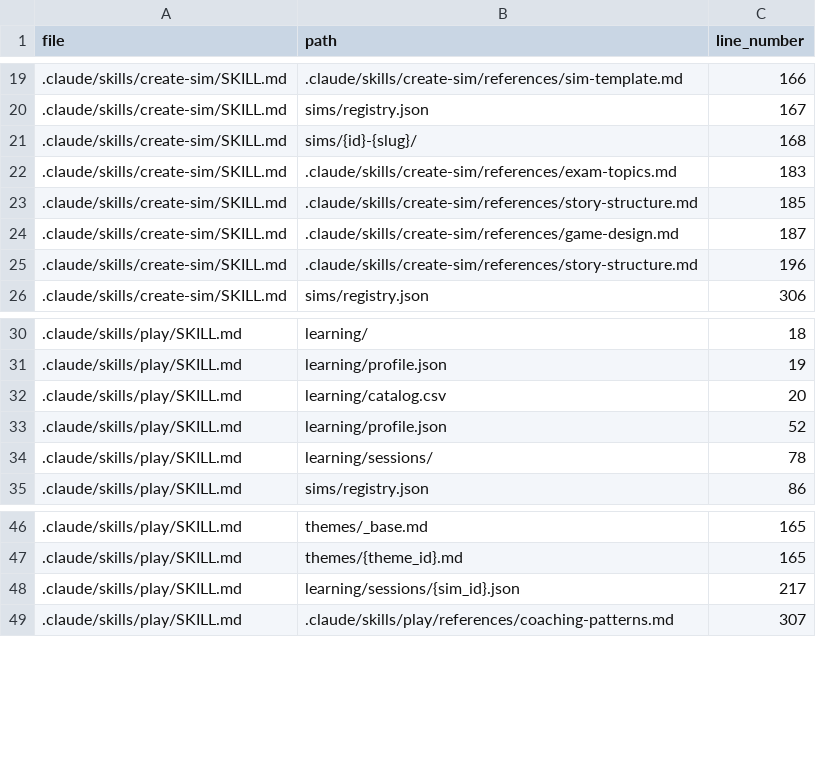
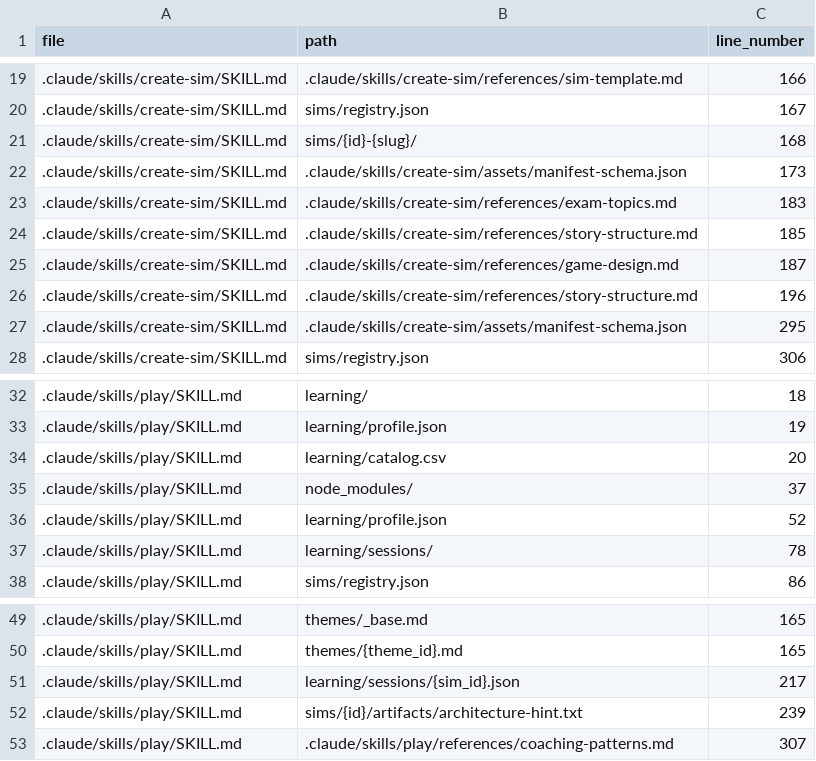
Before and after one commit to drashtishah/aws-simulator, a CSV file: references/path-registry.csv, drawn as a sheet; only a part is shown, gaps mark what is left out.

```diff
--- a/references/path-registry.csv
+++ b/references/path-registry.csv
@@ -21,2 +21,3 @@ file,path,line_number
 .claude/skills/create-sim/SKILL.md,sims/{id}-{slug}/,168
+.claude/skills/create-sim/SKILL.md,.claude/skills/create-sim/assets/manifest-schema.json,173
 .claude/skills/create-sim/SKILL.md,.claude/skills/create-sim/references/exam-topics.md,183
@@ -25,2 +26,3 @@ file,path,line_number
 .claude/skills/create-sim/SKILL.md,.claude/skills/create-sim/references/story-structure.md,196
+.claude/skills/create-sim/SKILL.md,.claude/skills/create-sim/assets/manifest-schema.json,295
 .claude/skills/create-sim/SKILL.md,sims/registry.json,306
@@ -32,2 +34,3 @@ file,path,line_number
 .claude/skills/play/SKILL.md,learning/catalog.csv,20
+.claude/skills/play/SKILL.md,node_modules/,37
 .claude/skills/play/SKILL.md,learning/profile.json,52
@@ -48,2 +51,3 @@ file,path,line_number
 .claude/skills/play/SKILL.md,learning/sessions/{sim_id}.json,217
+.claude/skills/play/SKILL.md,sims/{id}/artifacts/architecture-hint.txt,239
 .claude/skills/play/SKILL.md,.claude/skills/play/references/coaching-patterns.md,307
```
Also changed, not shown: 4 other files.
